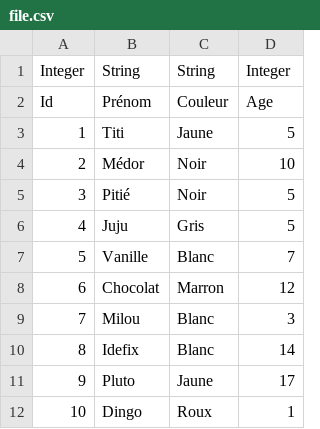
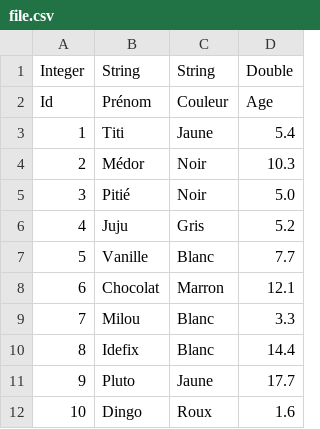
Before and after one commit to Timacx/DevOps_Project, a CSV file: file.csv, drawn as a sheet.

```diff
--- a/file.csv
+++ b/file.csv
@@ -1,12 +1,12 @@
-Integer,String,String,Integer
+Integer,String,String,Double
 Id,Prénom,Couleur,Age
-1,Titi,Jaune,5
-2,Médor,Noir,10
-3,Pitié,Noir,5
-4,Juju,Gris,5
-5,Vanille,Blanc,7
-6,Chocolat,Marron,12
-7,Milou,Blanc,3
-8,Idefix,Blanc,14
-9,Pluto,Jaune,17
-10,Dingo,Roux,1
+1,Titi,Jaune,5.4
+2,Médor,Noir,10.3
+3,Pitié,Noir,5.0
+4,Juju,Gris,5.2
+5,Vanille,Blanc,7.7
+6,Chocolat,Marron,12.1
+7,Milou,Blanc,3.3
+8,Idefix,Blanc,14.4
+9,Pluto,Jaune,17.7
+10,Dingo,Roux,1.6
```
Also changed, not shown: 2 other files.
